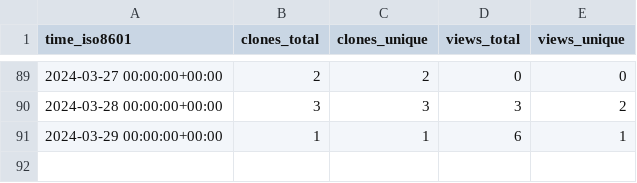
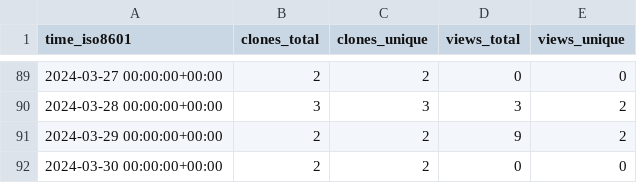
Before and after one commit to stablecaps/eyes3scribe, a CSV file: stablecaps/eyes3scribe/ghrs-data/views_clones_aggregate.csv, drawn as a sheet; only a part is shown, gaps mark what is left out.

```diff
--- a/stablecaps/eyes3scribe/ghrs-data/views_clones_aggregate.csv
+++ b/stablecaps/eyes3scribe/ghrs-data/views_clones_aggregate.csv
@@ -90,2 +90,3 @@ time_iso8601,clones_total,clones_unique,views_total,views_unique
 2024-03-28 00:00:00+00:00,3,3,3,2
-2024-03-29 00:00:00+00:00,1,1,6,1
+2024-03-29 00:00:00+00:00,2,2,9,2
+2024-03-30 00:00:00+00:00,2,2,0,0
```
Also changed, not shown: 1 other file.
